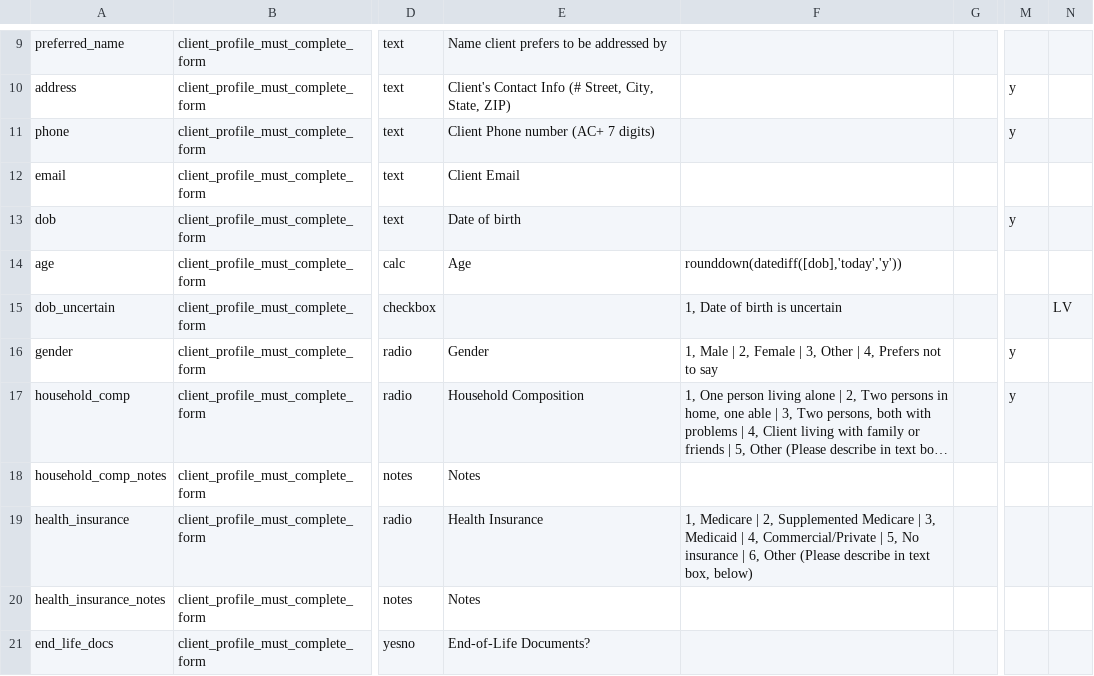
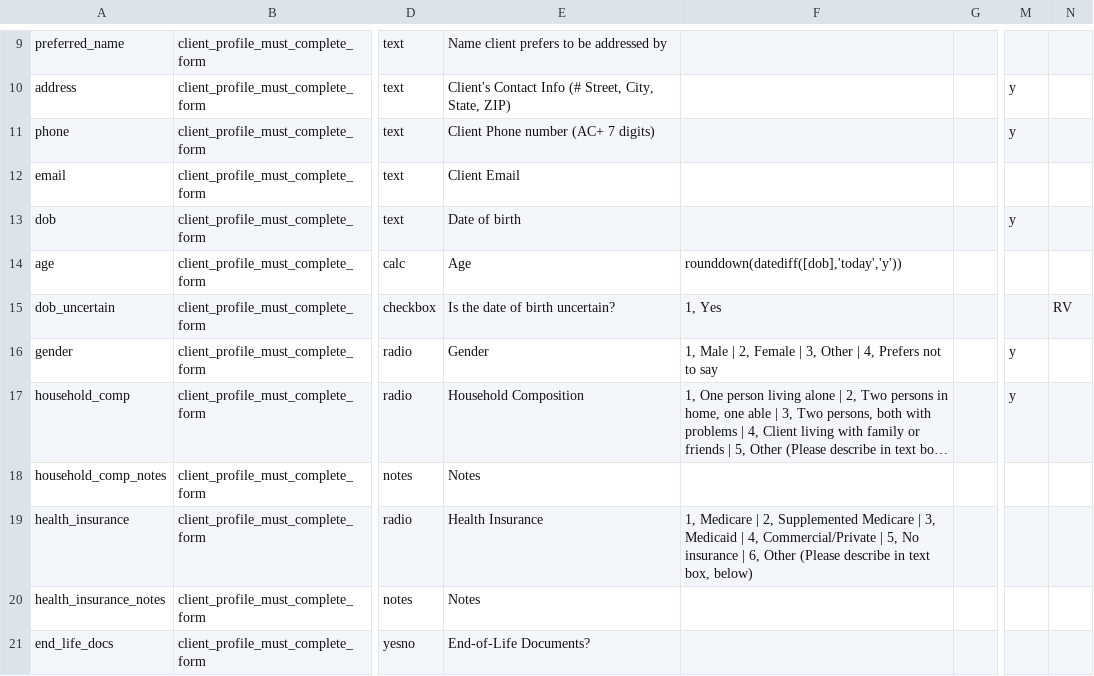
Before and after one commit to lcarlp/uvcnp, a CSV file: DataDictionary.csv, drawn as a sheet; only a part is shown, gaps mark what is left out; long unchanged cells end in …; the diff names each change by its address in the sheet, - before the commit and + after, or states it on an @@ line.

Commit message:
Changed format of checkbox for uncertain date of birth
I think it looks better this way, at least as it goes with the dob and the age.

```diff
--- a/DataDictionary.csv
+++ b/DataDictionary.csv
-E15: (empty)
+E15: Is the date of birth uncertain?
-F15: 1, Date of birth is uncertain
+F15: 1, Yes
-N15: LV
+N15: RV
```
